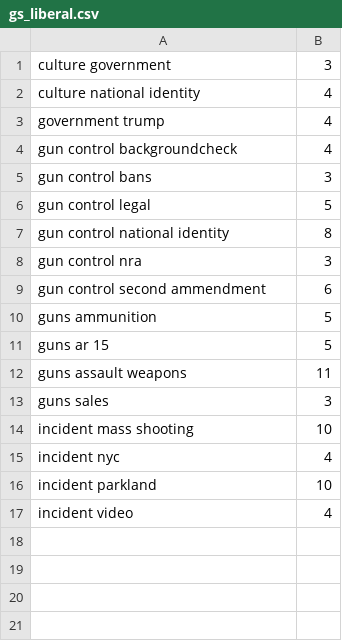
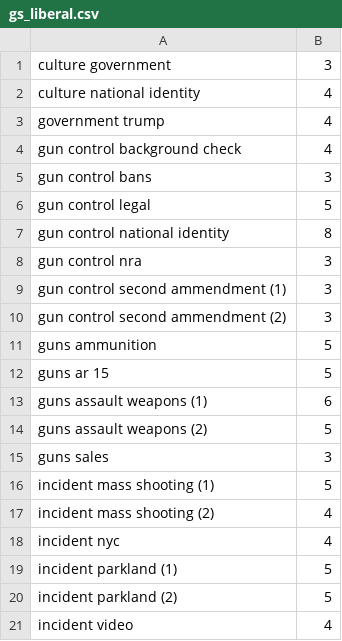
Before and after one commit to michellejm/guns_in_America, a CSV file: gs_liberal.csv, drawn as a sheet.

```diff
--- a/gs_liberal.csv
+++ b/gs_liberal.csv
@@ -3,3 +3,3 @@ culture national identity,4
 government trump,4
-gun control backgroundcheck,4
+gun control background check,4
 gun control bans,3
@@ -8,10 +8,14 @@ gun control national identity,8
 gun control nra,3
-gun control second ammendment,6
+gun control second ammendment (1),3
+gun control second ammendment (2),3
 guns ammunition,5
 guns ar 15,5
-guns assault weapons,11
+guns assault weapons (1),6
+guns assault weapons (2),5
 guns sales,3
-incident mass shooting,10
+incident mass shooting (1),5
+incident mass shooting (2),4
 incident nyc,4
-incident parkland,10
+incident parkland (1),5
+incident parkland (2),5
 incident video,4
```
Also changed, not shown: gs_convervative.csv, topics_list_24_coded (Autosaved).csv, 12 other files.
